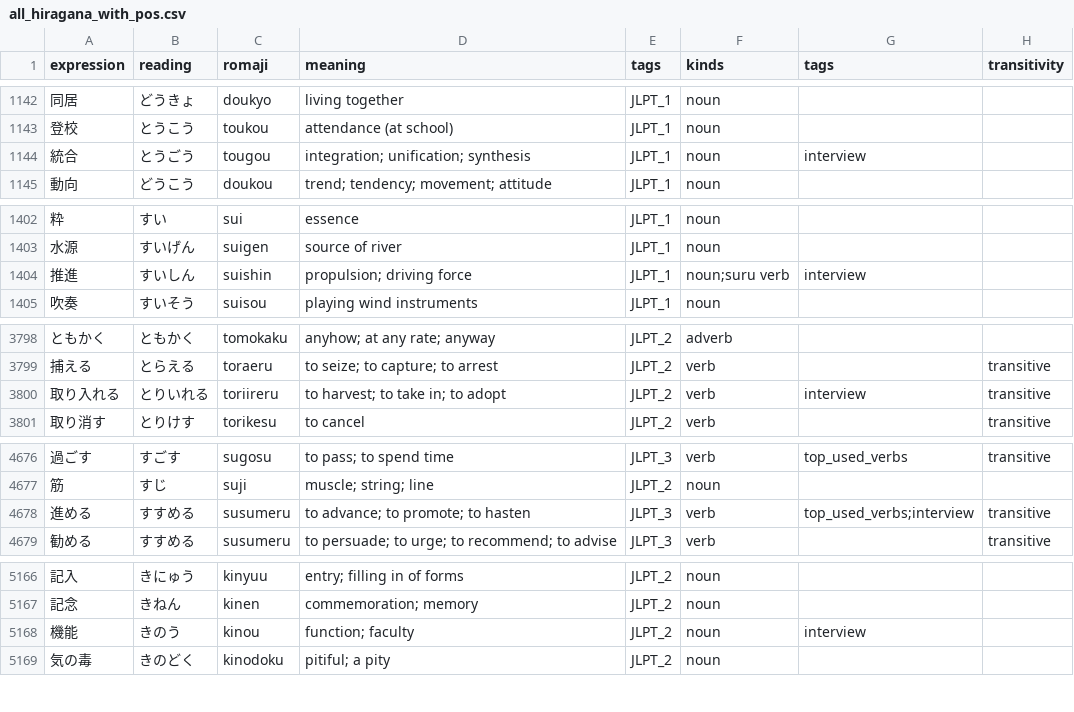
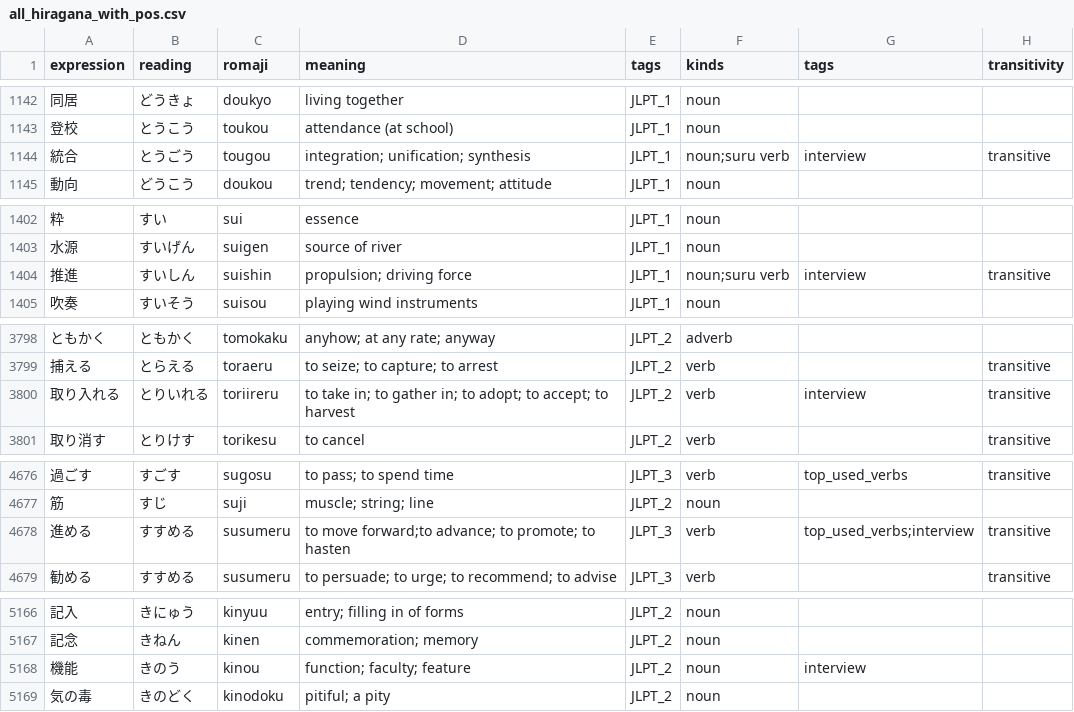
Before and after one commit to Potoman/JlptTraining, a CSV file: all_hiragana_with_pos.csv, drawn as a sheet; only a part is shown, gaps mark what is left out.

Commit message:
Patch database.

```diff
--- a/all_hiragana_with_pos.csv
+++ b/all_hiragana_with_pos.csv
@@ -1143,3 +1143,3 @@ expression,reading,romaji,meaning,tags,kinds,tags,transitivity
 登校,とうこう,toukou,attendance (at school),JLPT_1,noun,,
-統合,とうごう,tougou,integration; unification; synthesis,JLPT_1,noun,interview,
+統合,とうごう,tougou,integration; unification; synthesis,JLPT_1,noun;suru verb,interview,transitive
 動向,どうこう,doukou,trend; tendency; movement; attitude,JLPT_1,noun,,
@@ -1403,3 +1403,3 @@ expression,reading,romaji,meaning,tags,kinds,tags,transitivity
 水源,すいげん,suigen,source of river,JLPT_1,noun,,
-推進,すいしん,suishin,propulsion; driving force,JLPT_1,noun;suru verb,interview,
+推進,すいしん,suishin,propulsion; driving force,JLPT_1,noun;suru verb,interview,transitive
 吹奏,すいそう,suisou,playing wind instruments,JLPT_1,noun,,
@@ -3799,3 +3799,3 @@ expression,reading,romaji,meaning,tags,kinds,tags,transitivity
 捕える,とらえる,toraeru,to seize; to capture; to arrest,JLPT_2,verb,,transitive
-取り入れる,とりいれる,toriireru,to harvest; to take in; to adopt,JLPT_2,verb,interview,transitive
+取り入れる,とりいれる,toriireru,to take in; to gather in; to adopt; to accept; to harvest,JLPT_2,verb,interview,transitive
 取り消す,とりけす,torikesu,to cancel,JLPT_2,verb,,transitive
@@ -4677,3 +4677,3 @@ expression,reading,romaji,meaning,tags,kinds,tags,transitivity
 筋,すじ,suji,muscle; string; line,JLPT_2,noun,,
-進める,すすめる,susumeru,to advance; to promote; to hasten,JLPT_3,verb,top_used_verbs;interview,transitive
+進める,すすめる,susumeru,to move forward;to advance; to promote; to hasten,JLPT_3,verb,top_used_verbs;interview,transitive
 勧める,すすめる,susumeru,to persuade; to urge; to recommend; to advise,JLPT_3,verb,,transitive
@@ -5167,3 +5167,3 @@ expression,reading,romaji,meaning,tags,kinds,tags,transitivity
 記念,きねん,kinen,commemoration; memory,JLPT_2,noun,,
-機能,きのう,kinou,function; faculty,JLPT_2,noun,interview,
+機能,きのう,kinou,function; faculty; feature,JLPT_2,noun,interview,
 気の毒,きのどく,kinodoku,pitiful; a pity,JLPT_2,noun,,
```
